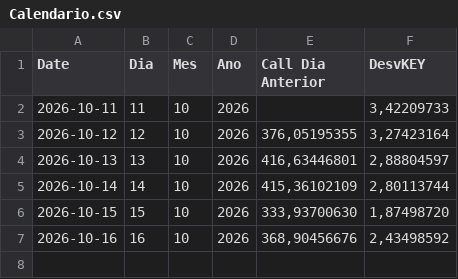
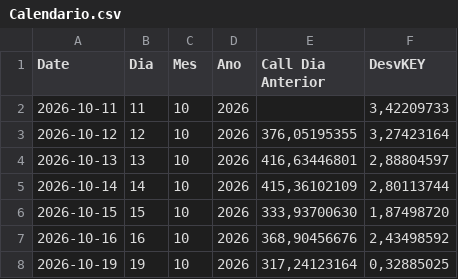
Before and after one commit to cryptonacarteira/gex-dashboard, a CSV file: historico/Calendario.csv, drawn as a sheet; the diff names each change by its address in the sheet, - before the commit and + after, or states it on an @@ line.

```diff
--- a/historico/Calendario.csv
+++ b/historico/Calendario.csv
+row 8: 2026-10-19 | 19 | 10 | 2026 | 317,24123164 | 0,32885025
```
Also changed, not shown: historico/RangeIV.csv, historico/teste.csv, 4 other files.
